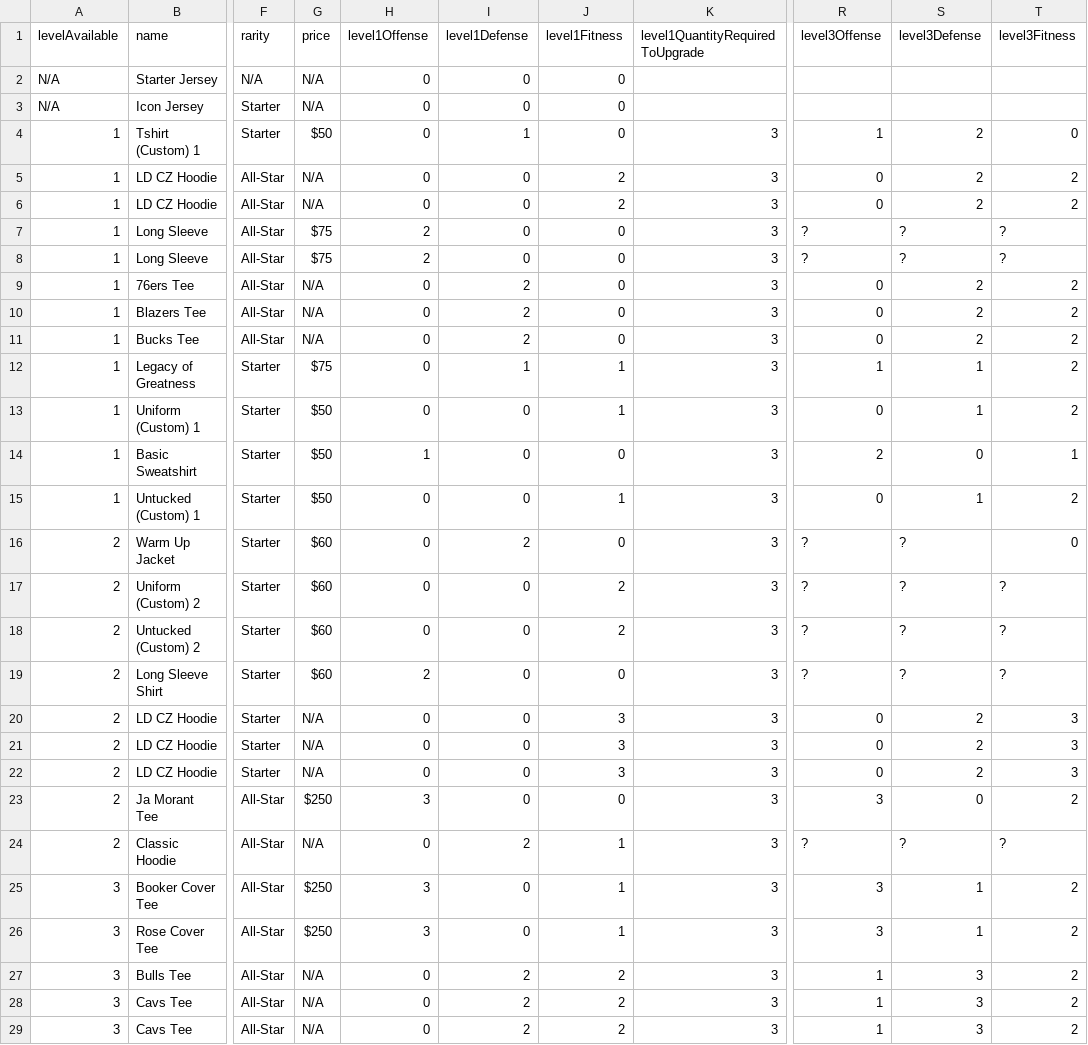
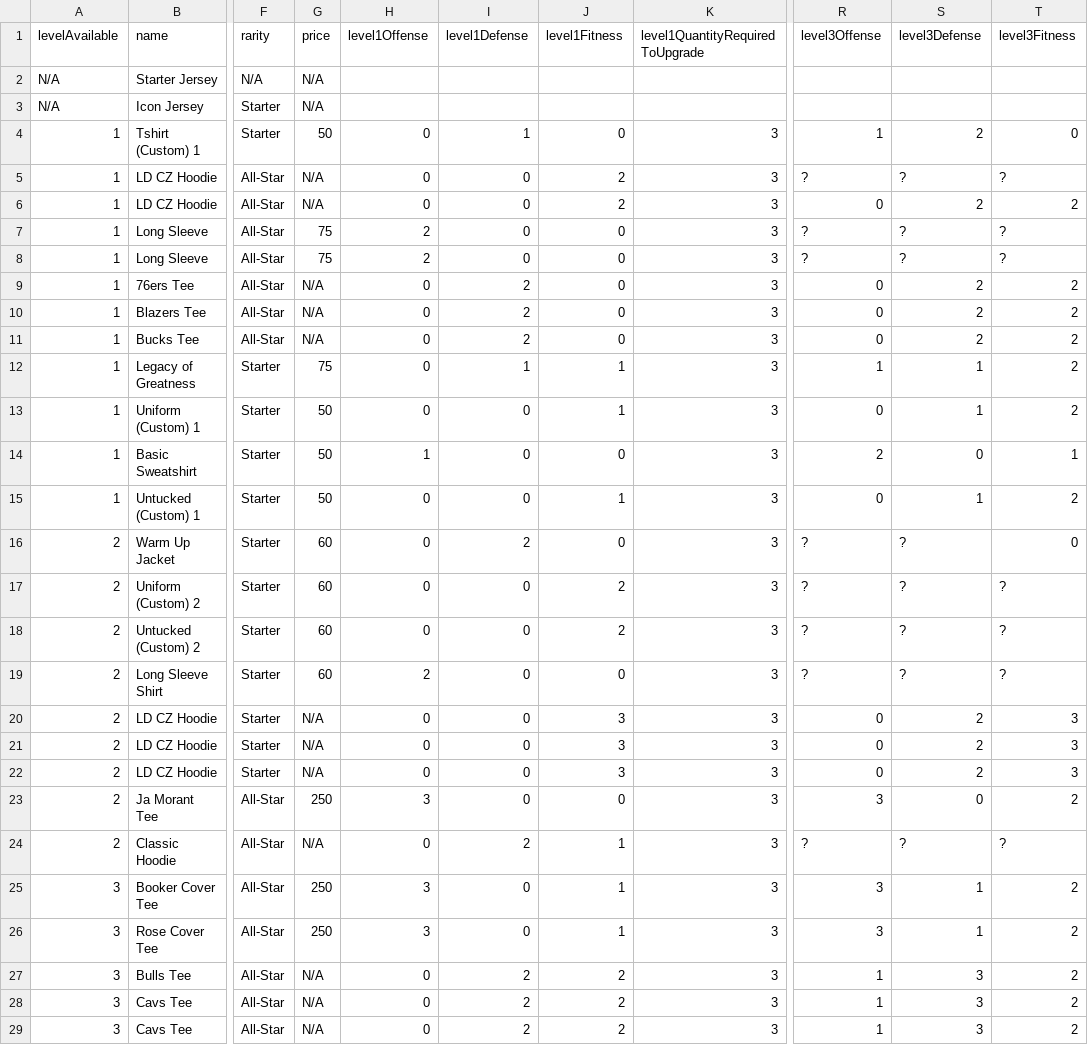
Before and after one commit to naw-db/naw-db.github.io, a CSV file: content/data/shirts.csv, drawn as a sheet; only a part is shown, gaps mark what is left out; the diff covers the shown part only; the diff names each change by its address in the sheet, - before the commit and + after, or states it on an @@ line.

```diff
--- a/content/data/shirts.csv
+++ b/content/data/shirts.csv
-H2:H3 (level1Offense): 0
+H2:H3 (level1Offense): (empty)
-I2:I3 (level1Defense): 0
+I2:I3 (level1Defense): (empty)
-J2:J3 (level1Fitness): 0
+J2:J3 (level1Fitness): (empty)
-G4 (price): $50
+G4 (price): 50
-R5 (level3Offense): 0
+R5 (level3Offense): ?
-S5 (level3Defense): 2
+S5 (level3Defense): ?
-T5 (level3Fitness): 2
+T5 (level3Fitness): ?
-G7:G8 (price): $75
+G7:G8 (price): 75
-G12 (price): $75
+G12 (price): 75
-G13:G15 (price): $50
+G13:G15 (price): 50
-G16:G19 (price): $60
+G16:G19 (price): 60
-G23 (price): $250
+G23 (price): 250
-G25:G26 (price): $250
+G25:G26 (price): 250
```
Also changed, not shown: 82 edited cells elsewhere in this file, content/data/pants.csv, content/data/sneakers.csv.
